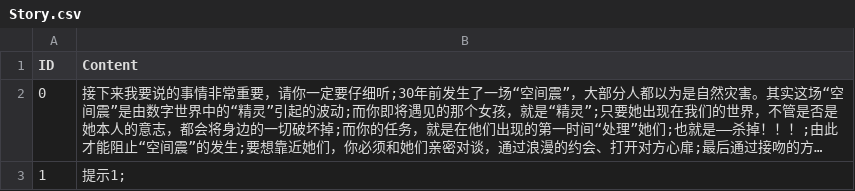
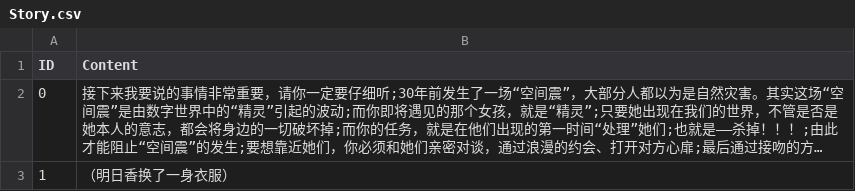
Before and after one commit to dvsonic/MiniGame, a CSV file: Assets/Config/Story.csv, drawn as a sheet; long unchanged cells end in …; the diff names each change by its address in the sheet, - before the commit and + after, or states it on an @@ line.

```diff
--- a/Assets/Config/Story.csv
+++ b/Assets/Config/Story.csv
-B3 (Content): 提示1;
+B3 (Content): （明日香换了一身衣服）
```
Also changed, not shown: Assets/Config/Affinity.csv, Assets/Config/Character.csv, 18 other files.
